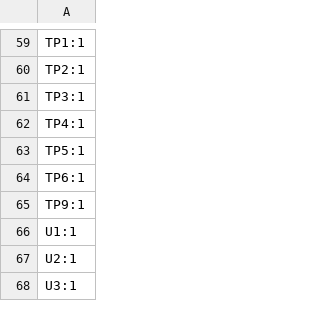
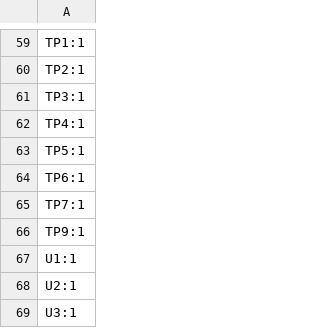
Before and after one commit to jackshisd/EoC-Lab, a CSV file: Hardware/Main Board/production/designators.csv, drawn as a sheet; only a part is shown, gaps mark what is left out; the diff names each change by its address in the sheet, - before the commit and + after, or states it on an @@ line.

Commit message:
fixed power button and via proximity to pad on main board

```diff
--- a/Hardware/Main Board/production/designators.csv
+++ b/Hardware/Main Board/production/designators.csv
+row 65: TP7:1
```
Also changed, not shown: Hardware/Main Board/production/bom.csv, Hardware/Main Board/production/positions.csv, 23 other files.
